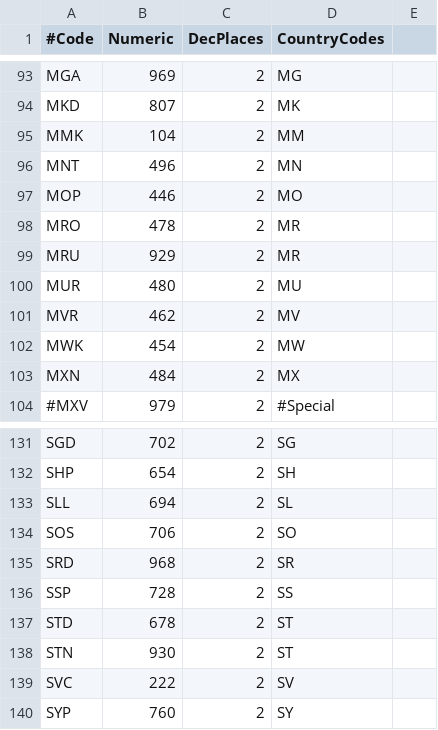
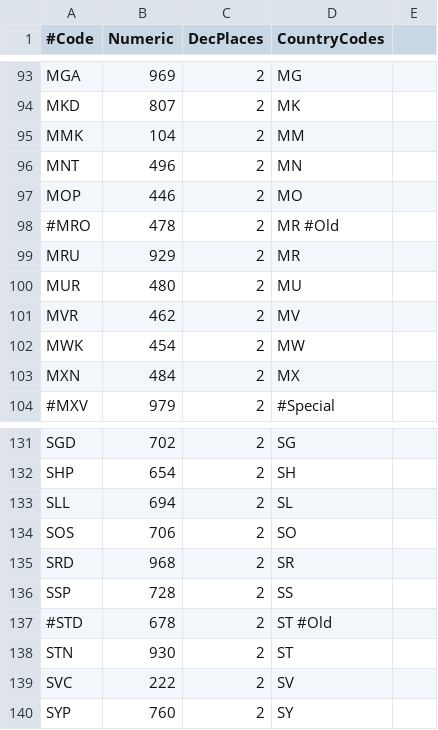
Before and after one commit to JodaOrg/joda-money, a CSV file: src/main/resources/org/joda/money/MoneyData.csv, drawn as a sheet; only a part is shown, gaps mark what is left out.

```diff
--- a/src/main/resources/org/joda/money/MoneyData.csv
+++ b/src/main/resources/org/joda/money/MoneyData.csv
@@ -97,3 +97,3 @@ MNT,496,2,MN
 MOP,446,2,MO
-MRO,478,2,MR
+#MRO,478,2,MR #Old
 MRU,929,2,MR
@@ -136,3 +136,3 @@ SRD,968,2,SR
 SSP,728,2,SS
-STD,678,2,ST
+#STD,678,2,ST #Old
 STN,930,2,ST
```
Also changed, not shown: 2 other files.
